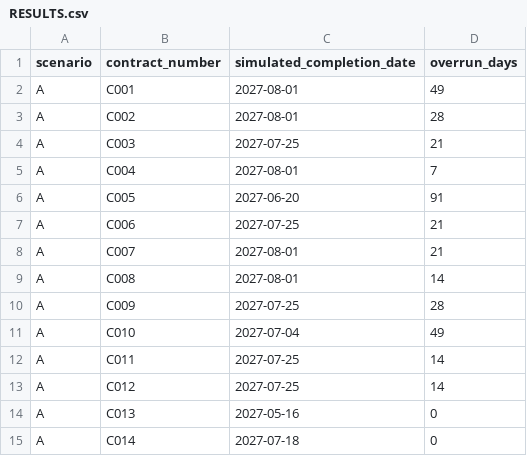
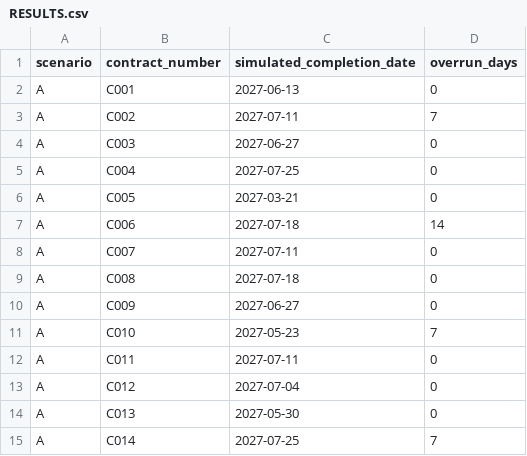
Before and after one commit to Masunori/nebula, a CSV file: server/data/actual_output/RESULTS.csv, drawn as a sheet.

```diff
--- a/server/data/actual_output/RESULTS.csv
+++ b/server/data/actual_output/RESULTS.csv
@@ -1,15 +1,15 @@
 scenario,contract_number,simulated_completion_date,overrun_days
-A,C001,2027-08-01,49
-A,C002,2027-08-01,28
-A,C003,2027-07-25,21
-A,C004,2027-08-01,7
-A,C005,2027-06-20,91
-A,C006,2027-07-25,21
-A,C007,2027-08-01,21
-A,C008,2027-08-01,14
-A,C009,2027-07-25,28
-A,C010,2027-07-04,49
-A,C011,2027-07-25,14
-A,C012,2027-07-25,14
-A,C013,2027-05-16,0
-A,C014,2027-07-18,0
+A,C001,2027-06-13,0
+A,C002,2027-07-11,7
+A,C003,2027-06-27,0
+A,C004,2027-07-25,0
+A,C005,2027-03-21,0
+A,C006,2027-07-18,14
+A,C007,2027-07-11,0
+A,C008,2027-07-18,0
+A,C009,2027-06-27,0
+A,C010,2027-05-23,7
+A,C011,2027-07-11,0
+A,C012,2027-07-04,0
+A,C013,2027-05-30,0
+A,C014,2027-07-25,7
```
Also changed, not shown: server/data/actual_output/SCHEDULE_ACCESS.csv, 4 other files.
